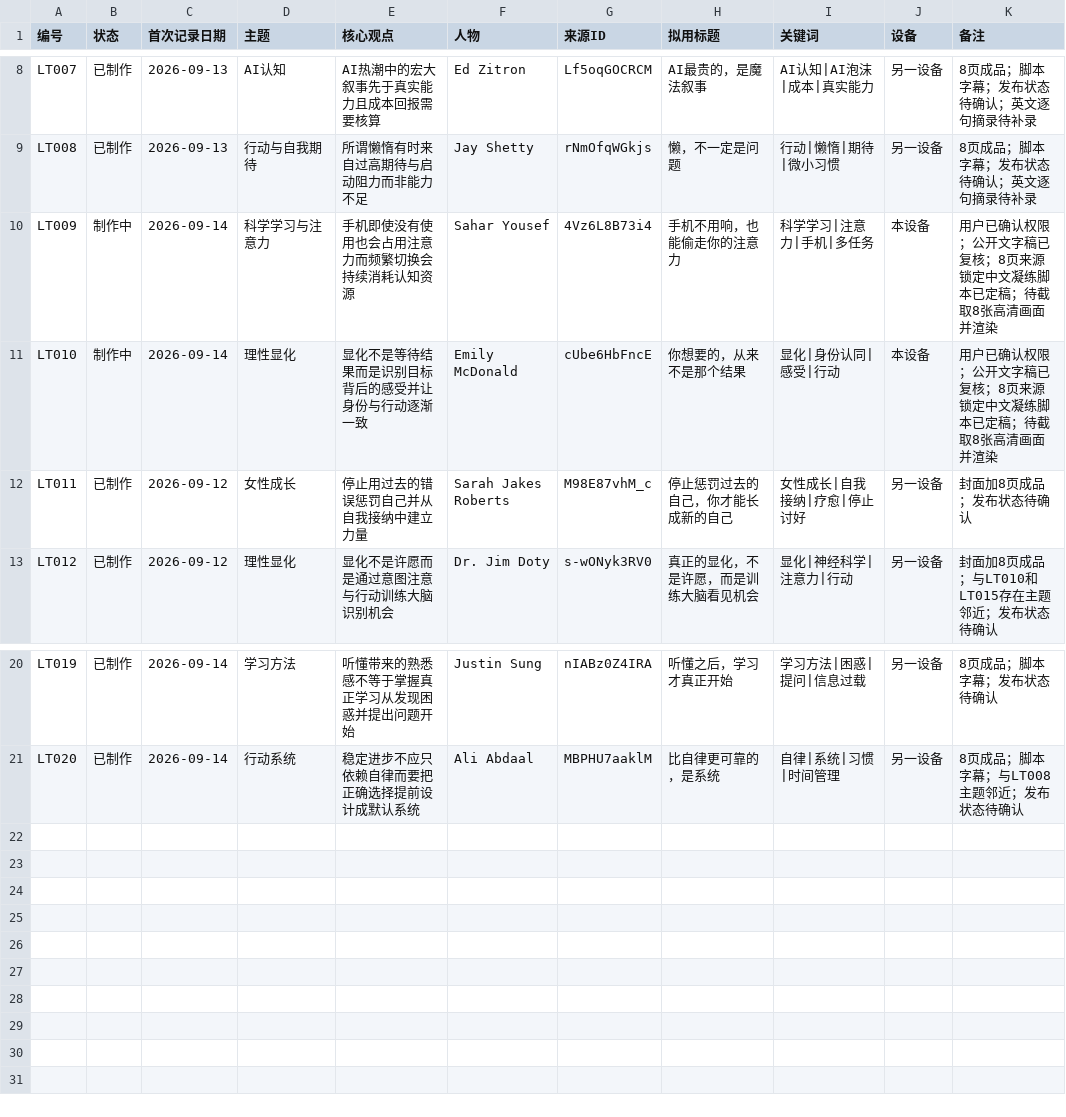
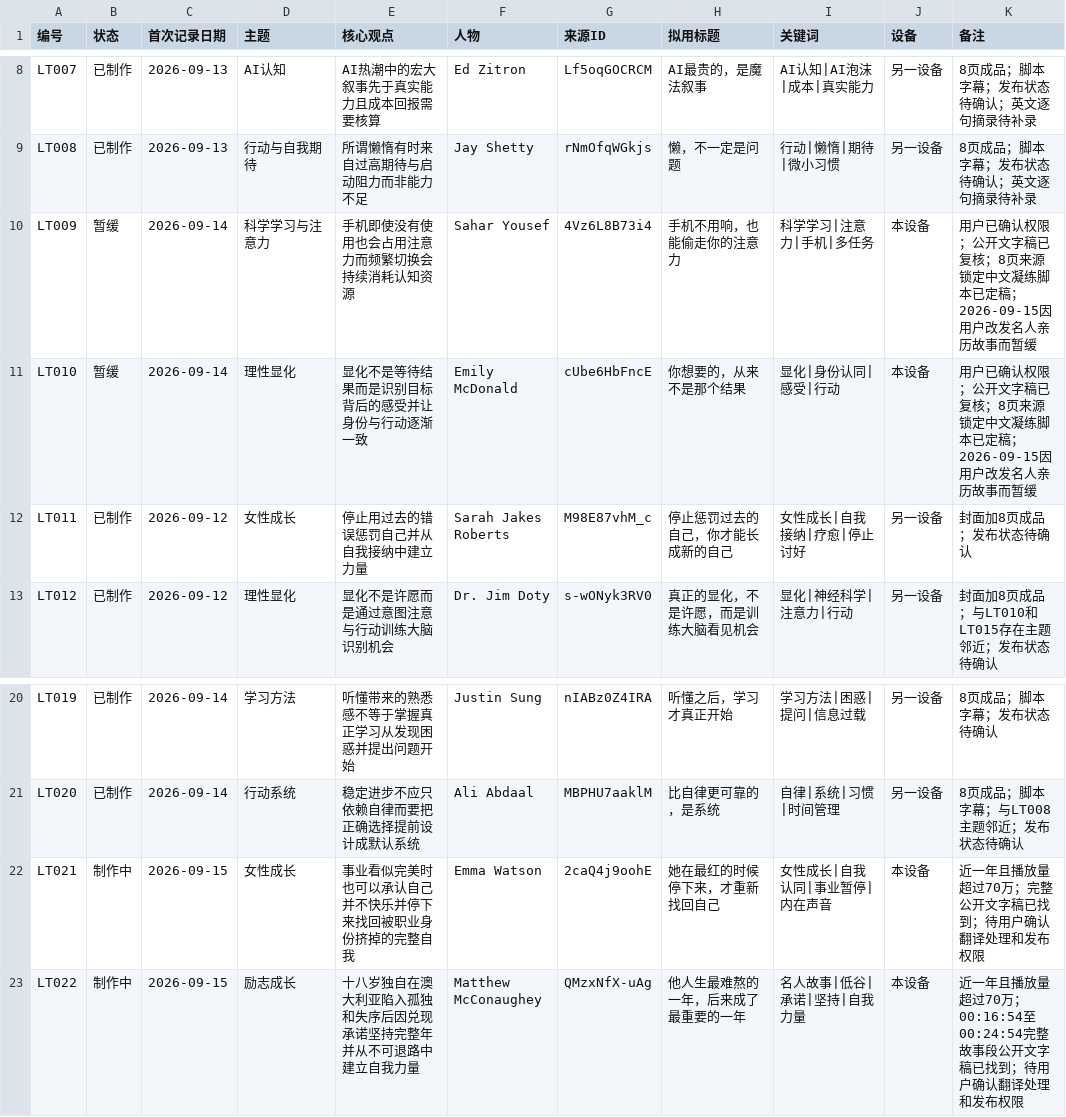
Before and after one commit to jhasschen-max/low-temperature-otter-content, a CSV file: data/选题台账.csv, drawn as a sheet; only a part is shown, gaps mark what is left out.

```diff
--- a/data/选题台账.csv
+++ b/data/选题台账.csv
@@ -9,4 +9,4 @@ LT007,已制作,2026-09-13,AI认知,AI热潮中的宏大叙事先于真实能力
 LT008,已制作,2026-09-13,行动与自我期待,所谓懒惰有时来自过高期待与启动阻力而非能力不足,Jay Shetty,rNmOfqWGkjs,"懒，不一定是问题","行动|懒惰|期待|微小习惯",另一设备,8页成品；脚本字幕；发布状态待确认；英文逐句摘录待补录
-LT009,制作中,2026-09-14,科学学习与注意力,手机即使没有使用也会占用注意力而频繁切换会持续消耗认知资源,Sahar Yousef,4Vz6L8B73i4,"手机不用响，也能偷走你的注意力","科学学习|注意力|手机|多任务",本设备,用户已确认权限；公开文字稿已复核；8页来源锁定中文凝练脚本已定稿；待截取8张高清画面并渲染
-LT010,制作中,2026-09-14,理性显化,显化不是等待结果而是识别目标背后的感受并让身份与行动逐渐一致,Emily McDonald,cUbe6HbFncE,"你想要的，从来不是那个结果","显化|身份认同|感受|行动",本设备,用户已确认权限；公开文字稿已复核；8页来源锁定中文凝练脚本已定稿；待截取8张高清画面并渲染
+LT009,暂缓,2026-09-14,科学学习与注意力,手机即使没有使用也会占用注意力而频繁切换会持续消耗认知资源,Sahar Yousef,4Vz6L8B73i4,"手机不用响，也能偷走你的注意力","科学学习|注意力|手机|多任务",本设备,用户已确认权限；公开文字稿已复核；8页来源锁定中文凝练脚本已定稿；2026-09-15因用户改发名人亲历故事而暂缓
+LT010,暂缓,2026-09-14,理性显化,显化不是等待结果而是识别目标背后的感受并让身份与行动逐渐一致,Emily McDonald,cUbe6HbFncE,"你想要的，从来不是那个结果","显化|身份认同|感受|行动",本设备,用户已确认权限；公开文字稿已复核；8页来源锁定中文凝练脚本已定稿；2026-09-15因用户改发名人亲历故事而暂缓
 LT011,已制作,2026-09-12,女性成长,停止用过去的错误惩罚自己并从自我接纳中建立力量,Sarah Jakes Roberts,M98E87vhM_c,"停止惩罚过去的自己，你才能长成新的自己","女性成长|自我接纳|疗愈|停止讨好",另一设备,封面加8页成品；发布状态待确认
@@ -21 +21,3 @@ LT019,已制作,2026-09-14,学习方法,听懂带来的熟悉感不等于掌握
 LT020,已制作,2026-09-14,行动系统,稳定进步不应只依赖自律而要把正确选择提前设计成默认系统,Ali Abdaal,MBPHU7aaklM,"比自律更可靠的，是系统","自律|系统|习惯|时间管理",另一设备,8页成品；脚本字幕；与LT008主题邻近；发布状态待确认
+LT021,制作中,2026-09-15,女性成长,事业看似完美时也可以承认自己并不快乐并停下来找回被职业身份挤掉的完整自我,Emma Watson,2caQ4j9oohE,"她在最红的时候停下来，才重新找回自己","女性成长|自我认同|事业暂停|内在声音",本设备,近一年且播放量超过70万；完整公开文字稿已找到；待用户确认翻译处理和发布权限
+LT022,制作中,2026-09-15,励志成长,十八岁独自在澳大利亚陷入孤独和失序后因兑现承诺坚持完整年并从不可退路中建立自我力量,Matthew McConaughey,QMzxNfX-uAg,"他人生最难熬的一年，后来成了最重要的一年","名人故事|低谷|承诺|坚持|自我力量",本设备,近一年且播放量超过70万；00:16:54至00:24:54完整故事段公开文字稿已找到；待用户确认翻译处理和发布权限
```
Also changed, not shown: data/来源台账.csv.
